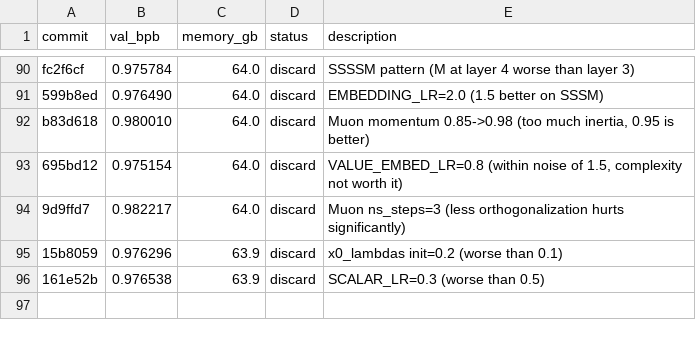
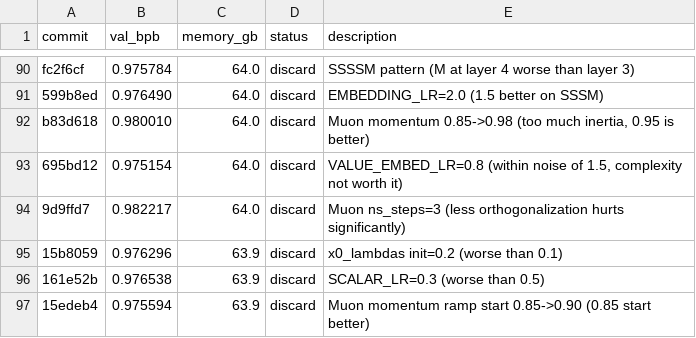
Before and after one commit to quietsmile/autoresearch, a TSV file: results.tsv, drawn as a sheet; only a part is shown, gaps mark what is left out.

Commit message:
Record Muon momentum start 0.90 result (discard)

```diff
--- a/results.tsv
+++ b/results.tsv
@@ -96 +96,2 @@ b83d618	0.980010	64.0	discard	Muon momentum 0.85->0.98 (too much inertia, 0.95 i
 161e52b	0.976538	63.9	discard	SCALAR_LR=0.3 (worse than 0.5)
+15edeb4	0.975594	63.9	discard	Muon momentum ramp start 0.85->0.90 (0.85 start better)
```
